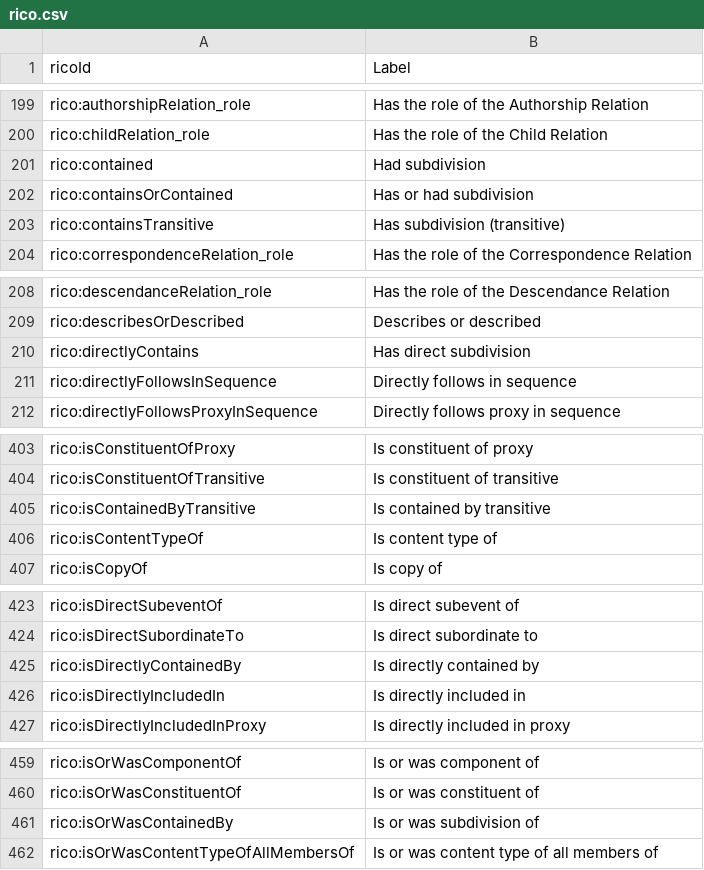
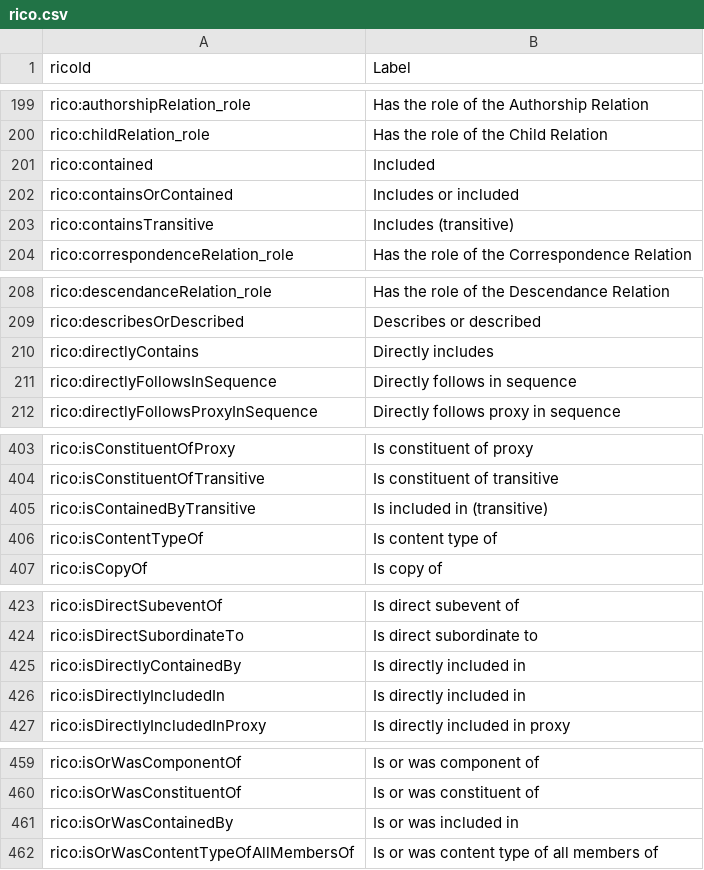
Before and after one commit to sparna-git/garance, a CSV file: src/_data/i18n/en/rico.csv, drawn as a sheet; only a part is shown, gaps mark what is left out; the diff covers the shown part only.

Commit message:
a few adjustments in the rico.csv files

```diff
--- a/src/_data/i18n/en/rico.csv
+++ b/src/_data/i18n/en/rico.csv
@@ -200,5 +200,5 @@ rico:authorshipRelation_role,Has the role of the Authorship Relation
 rico:childRelation_role,Has the role of the Child Relation
-rico:contained,Had subdivision
-rico:containsOrContained,Has or had subdivision
-rico:containsTransitive,Has subdivision (transitive)
+rico:contained,Included
+rico:containsOrContained,Includes or included
+rico:containsTransitive,Includes (transitive)
 rico:correspondenceRelation_role,Has the role of the Correspondence Relation
@@ -209,3 +209,3 @@ rico:descendanceRelation_role,Has the role of the Descendance Relation
 rico:describesOrDescribed,Describes or described
-rico:directlyContains,Has direct subdivision
+rico:directlyContains,Directly includes
 rico:directlyFollowsInSequence,Directly follows in sequence
@@ -404,3 +404,3 @@ rico:isConstituentOfProxy,Is constituent of proxy
 rico:isConstituentOfTransitive,Is constituent of transitive
-rico:isContainedByTransitive,Is contained by transitive
+rico:isContainedByTransitive,Is included in (transitive)
 rico:isContentTypeOf,Is content type of
@@ -424,3 +424,3 @@ rico:isDirectSubeventOf,Is direct subevent of
 rico:isDirectSubordinateTo,Is direct subordinate to
-rico:isDirectlyContainedBy,Is directly contained by
+rico:isDirectlyContainedBy,Is directly included in
 rico:isDirectlyIncludedIn,Is directly included in
@@ -460,3 +460,3 @@ rico:isOrWasComponentOf,Is or was component of
 rico:isOrWasConstituentOf,Is or was constituent of
-rico:isOrWasContainedBy,Is or was subdivision of
+rico:isOrWasContainedBy,Is or was included in
 rico:isOrWasContentTypeOfAllMembersOf,Is or was content type of all members of
```
Also changed, not shown: 1 edited cell elsewhere in this file, src/_data/i18n/fr/rico.csv.
